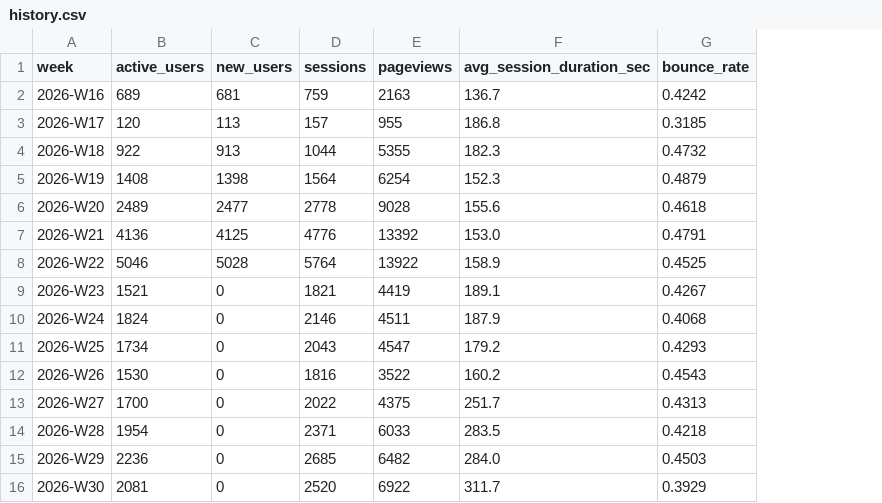
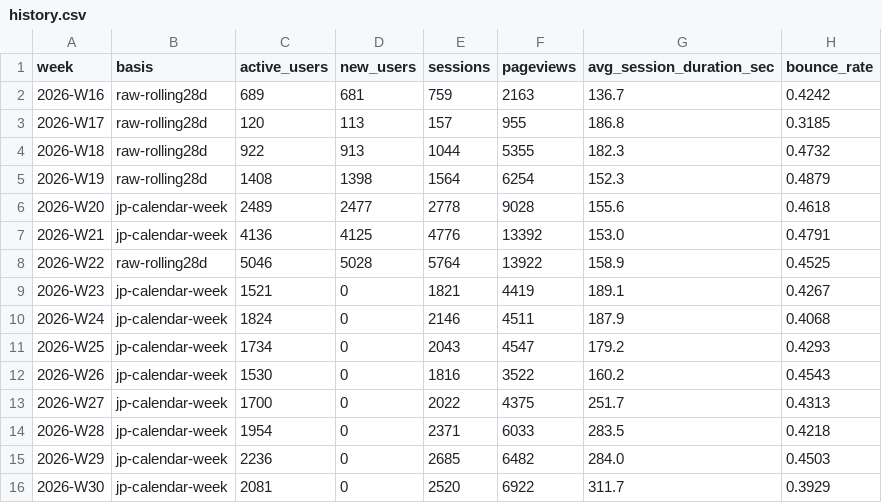
Before and after one commit to uruhayato373/stats47, a CSV file: .claude/state/metrics/ga4/history.csv, drawn as a sheet; the diff names each change by its address in the sheet, - before the commit and + after, or states it on an @@ line.

```diff
--- a/.claude/state/metrics/ga4/history.csv
+++ b/.claude/state/metrics/ga4/history.csv
+column B (basis), rows 2-16: raw-rolling28d | raw-rolling28d | raw-rolling28d | raw-rolling28d | jp-calendar-week | jp-calendar-week | raw-rolling28d | jp-calendar-week | jp-calendar-week | jp-calendar-week | jp-calendar-week | jp-calendar-week | jp-calendar-week | jp-calendar-week | jp-calendar-week
```
Also changed, not shown: .claude/state/metrics/gsc/history.csv, 36 other files.
